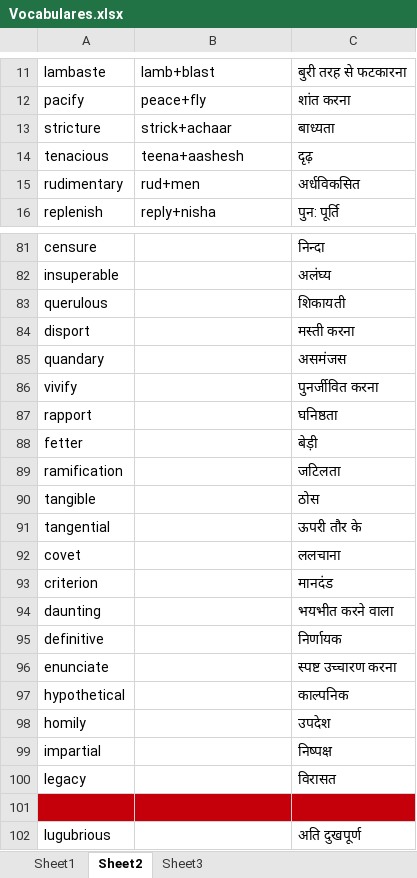
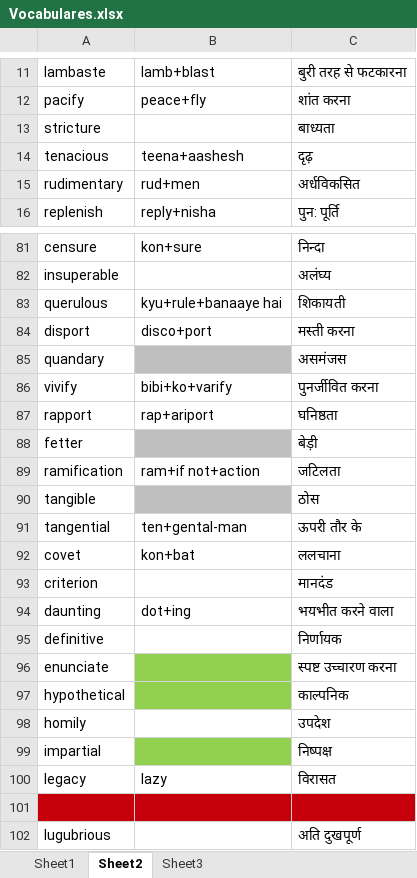
Before and after one commit to towards2sky/English-Vocabulary, an Excel workbook: Vocabulares.xlsx, sheet Sheet2, drawn as a sheet; only a part is shown, gaps mark what is left out; values as stored, in another font and other column widths than the file's, no borders; the diff covers the shown part only; the diff names each change by its address in the sheet, - before the commit and + after, or states it on an @@ line.

```diff
--- a/Vocabulares.xlsx (sheet Sheet2)
+++ b/Vocabulares.xlsx (sheet Sheet2)
-B13: strick+achaar
+B13: (empty)
-B81: (empty)
+B81: kon+sure
-B83: (empty)
+B83: kyu+rule+banaaye hai
-B84: (empty)
+B84: disco+port
-B85 fill: none
+B85 fill: #BFBFBF
-B86: (empty)
+B86: bibi+ko+varify
-B87: (empty)
+B87: rap+ariport
-B88 fill: none
+B88 fill: #BFBFBF
-B89: (empty)
+B89: ram+if not+action
-B90 fill: none
+B90 fill: #BFBFBF
-B91: (empty)
+B91: ten+gental-man
-B92: (empty)
+B92: kon+bat
-B94: (empty)
+B94: dot+ing
-B96:B97 fill: none
+B96:B97 fill: #92D050
-B99 fill: none
+B99 fill: #92D050
-B100: (empty)
+B100: lazy
```
Also changed, not shown: 15 edited cells and cell formats elsewhere in this sheet.
